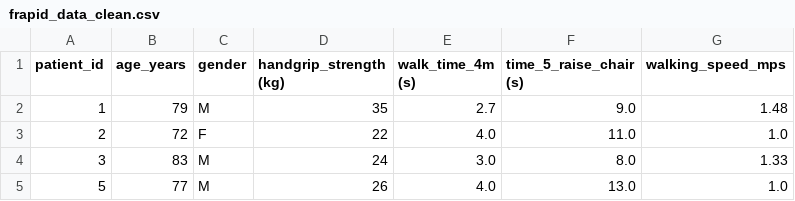
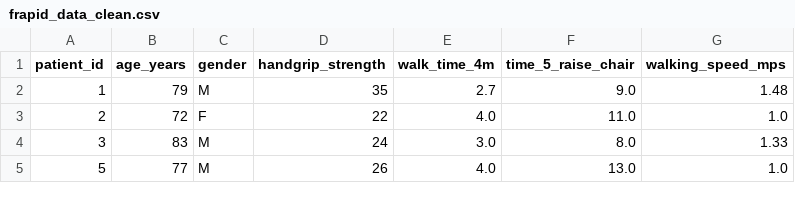
Before and after one commit to inesvincent/Project_R_Python_M2_REHAB, a CSV file: data/clean/frapid_data_clean.csv, drawn as a sheet; only a part is shown.

```diff
--- a/data/clean/frapid_data_clean.csv
+++ b/data/clean/frapid_data_clean.csv
@@ -1,2 +1,2 @@
-patient_id,age_years,gender,handgrip_strength (kg),walk_time_4m (s),time_5_raise_chair (s),walking_speed_mps
+patient_id,age_years,gender,handgrip_strength,walk_time_4m,time_5_raise_chair,walking_speed_mps
 1,79,M,35,2.7,9.0,1.48
```
Also changed, not shown: 6 other files.
